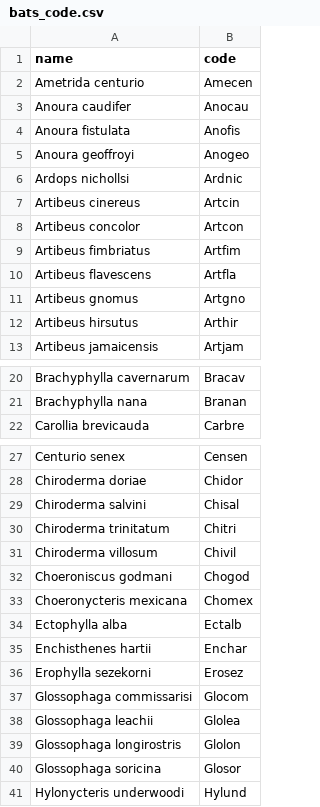
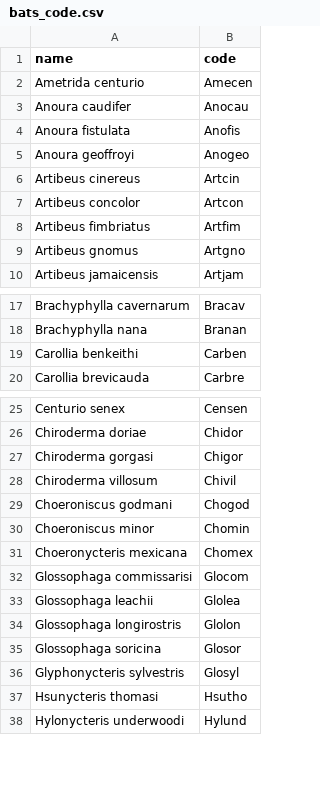
Before and after one commit to Nastaranlotfi/Gnorm-new-centrality-index-multilayer-networks, a CSV file: input/bats_code.csv, drawn as a sheet; only a part is shown, gaps mark what is left out; the diff covers the shown part only.

```diff
--- a/input/bats_code.csv
+++ b/input/bats_code.csv
@@ -5,3 +5,2 @@ Anoura fistulata,Anofis
 Anoura geoffroyi,Anogeo
-Ardops nichollsi,Ardnic
 Artibeus cinereus,Artcin
@@ -9,5 +8,3 @@ Artibeus concolor,Artcon
 Artibeus fimbriatus,Artfim
-Artibeus flavescens,Artfla
 Artibeus gnomus,Artgno
-Artibeus hirsutus,Arthir
 Artibeus jamaicensis,Artjam
@@ -21,2 +18,3 @@ Brachyphylla cavernarum,Bracav
 Brachyphylla nana,Branan
+Carollia benkeithi,Carben
 Carollia brevicauda,Carbre
@@ -28,10 +26,7 @@ Centurio senex,Censen
 Chiroderma doriae,Chidor
-Chiroderma salvini,Chisal
-Chiroderma trinitatum,Chitri
+Chiroderma gorgasi,Chigor
 Chiroderma villosum,Chivil
 Choeroniscus godmani,Chogod
+Choeroniscus minor,Chomin
 Choeronycteris mexicana,Chomex
-Ectophylla alba,Ectalb
-Enchisthenes hartii,Enchar
-Erophylla sezekorni,Erosez
 Glossophaga commissarisi,Glocom
@@ -40,2 +35,4 @@ Glossophaga longirostris,Glolon
 Glossophaga soricina,Glosor
+Glyphonycteris sylvestris,Glosyl
+Hsunycteris thomasi,Hsutho
 Hylonycteris underwoodi,Hylund
```
Also changed, not shown: 8 added rows and 9 removed rows elsewhere in this file, input/plants_code.csv.
